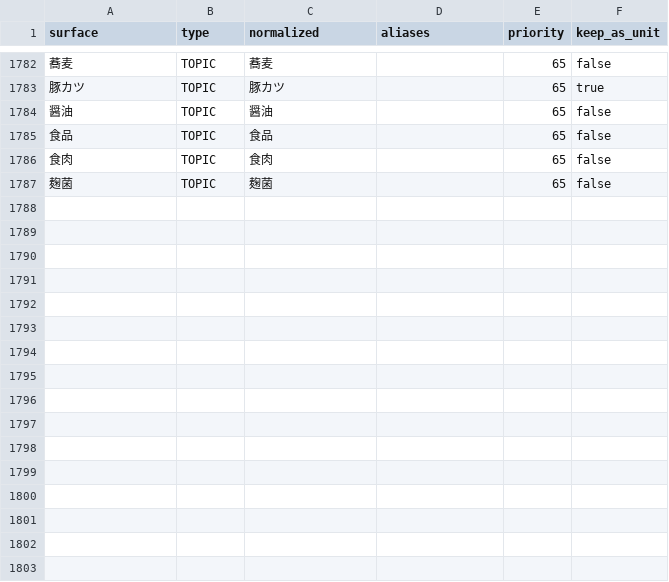
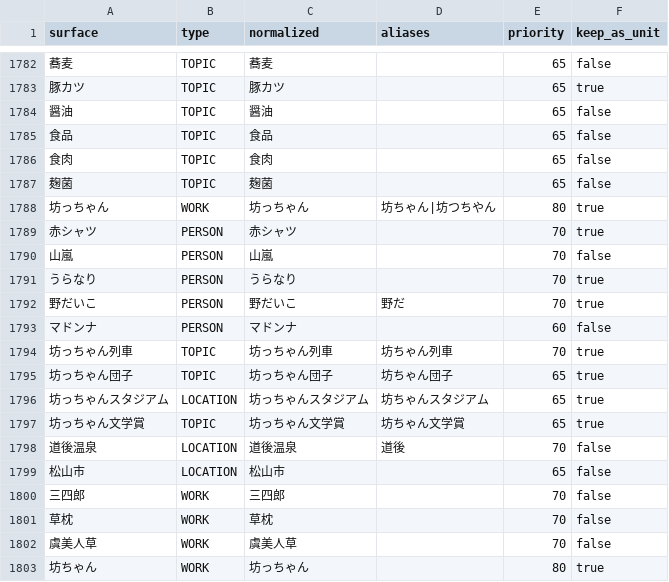
Before and after one commit to ekiyo55/kotobacore, a CSV file: kotobacore/resources/dict/entity.csv, drawn as a sheet; only a part is shown, gaps mark what is left out; the diff names each change by its address in the sheet, - before the commit and + after, or states it on an @@ line.

```diff
--- a/kotobacore/resources/dict/entity.csv
+++ b/kotobacore/resources/dict/entity.csv
+row 1788: 坊っちゃん | WORK | 坊っちゃん | 坊ちゃん|坊つちやん | 80 | true
+row 1789: 赤シャツ | PERSON | 赤シャツ |  | 70 | true
+row 1790: 山嵐 | PERSON | 山嵐 |  | 70 | false
+row 1791: うらなり | PERSON | うらなり |  | 70 | true
+row 1792: 野だいこ | PERSON | 野だいこ | 野だ | 70 | true
+row 1793: マドンナ | PERSON | マドンナ |  | 60 | false
+row 1794: 坊っちゃん列車 | TOPIC | 坊っちゃん列車 | 坊ちゃん列車 | 70 | true
+row 1795: 坊っちゃん団子 | TOPIC | 坊っちゃん団子 | 坊ちゃん団子 | 65 | true
+row 1796: 坊っちゃんスタジアム | LOCATION | 坊っちゃんスタジアム | 坊ちゃんスタジアム | 65 | true
+row 1797: 坊っちゃん文学賞 | TOPIC | 坊っちゃん文学賞 | 坊ちゃん文学賞 | 65 | true
+row 1798: 道後温泉 | LOCATION | 道後温泉 | 道後 | 70 | false
+row 1799: 松山市 | LOCATION | 松山市 |  | 65 | false
+row 1800: 三四郎 | WORK | 三四郎 |  | 70 | false
+row 1801: 草枕 | WORK | 草枕 |  | 70 | false
+row 1802: 虞美人草 | WORK | 虞美人草 |  | 70 | false
+row 1803: 坊ちゃん | WORK | 坊っちゃん |  | 80 | true
```
Also changed, not shown: 5 other files.
